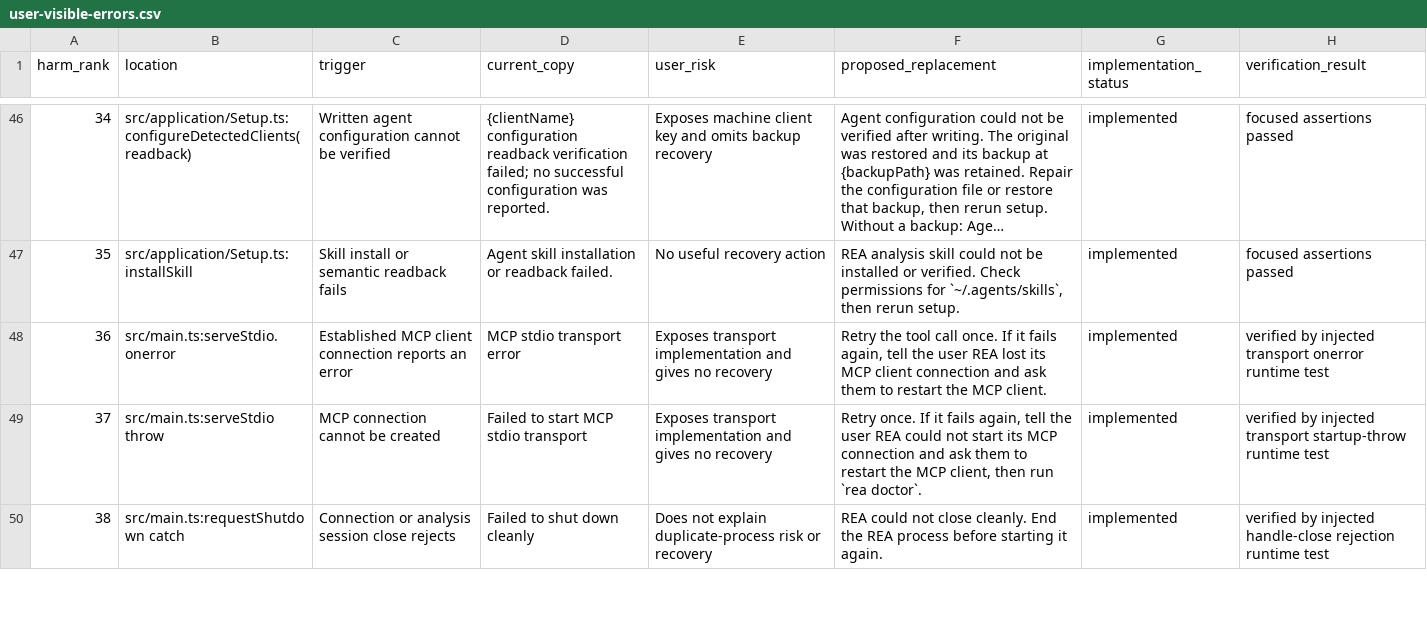
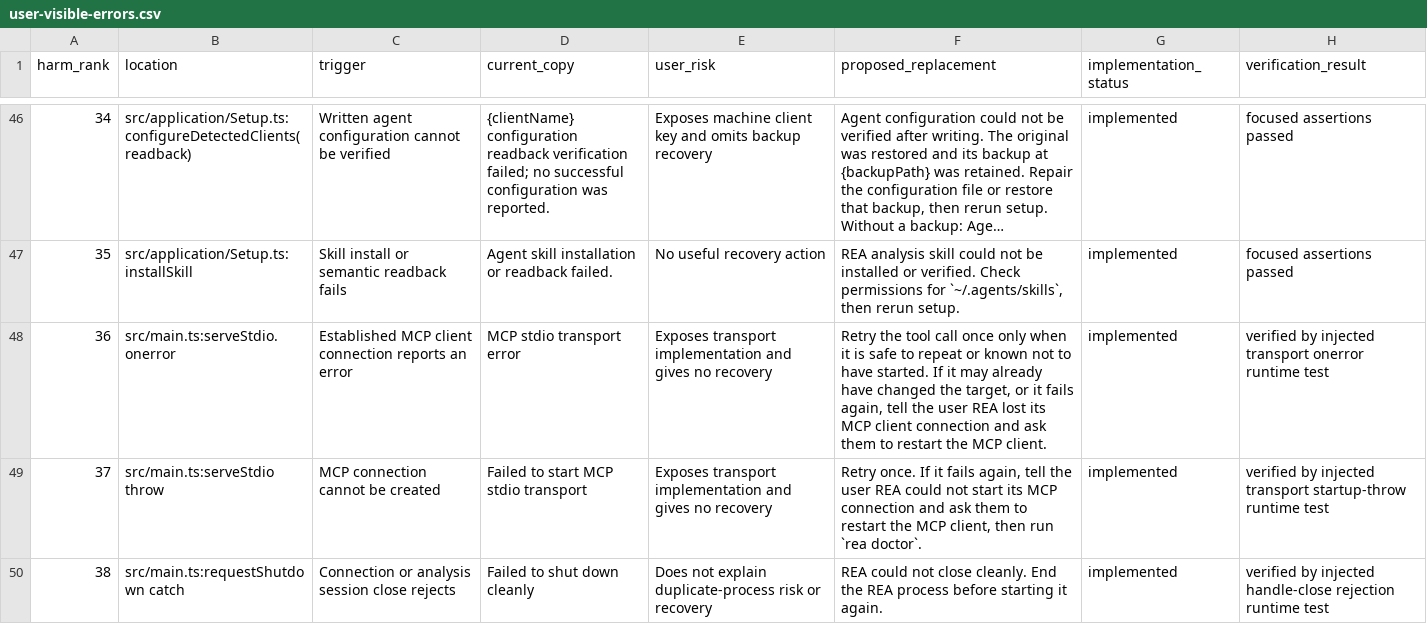
Before and after one commit to A-lang-w/Nj, a CSV file: docs/user-visible-errors.csv, drawn as a sheet; only a part is shown, gaps mark what is left out; long unchanged cells end in …; the diff covers the shown part only.

```diff
--- a/docs/user-visible-errors.csv
+++ b/docs/user-visible-errors.csv
@@ -47,3 +47,3 @@ harm_rank,location,trigger,current_copy,user_risk,proposed_replacement,implement
 35,src/application/Setup.ts:installSkill,Skill install or semantic readback fails,Agent skill installation or readback failed.,No useful recovery action,"REA analysis skill could not be installed or verified. Check permissions for `~/.agents/skills`, then rerun setup.",implemented,focused assertions passed
-36,src/main.ts:serveStdio.onerror,Established MCP client connection reports an error,MCP stdio transport error,Exposes transport implementation and gives no recovery,"Retry the tool call once. If it fails again, tell the user REA lost its MCP client connection and ask them to restart the MCP client.",implemented,verified by injected transport onerror runtime test
+36,src/main.ts:serveStdio.onerror,Established MCP client connection reports an error,MCP stdio transport error,Exposes transport implementation and gives no recovery,"Retry the tool call once only when it is safe to repeat or known not to have started. If it may already have changed the target, or it fails again, tell the user REA lost its MCP client connection and ask them to restart the MCP client.",implemented,verified by injected transport onerror runtime test
 37,src/main.ts:serveStdio throw,MCP connection cannot be created,Failed to start MCP stdio transport,Exposes transport implementation and gives no recovery,"Retry once. If it fails again, tell the user REA could not start its MCP connection and ask them to restart the MCP client, then run `rea doctor`.",implemented,verified by injected transport startup-throw runtime test
```
Also changed, not shown: 2 edited cells elsewhere in this file, 7 other files.
